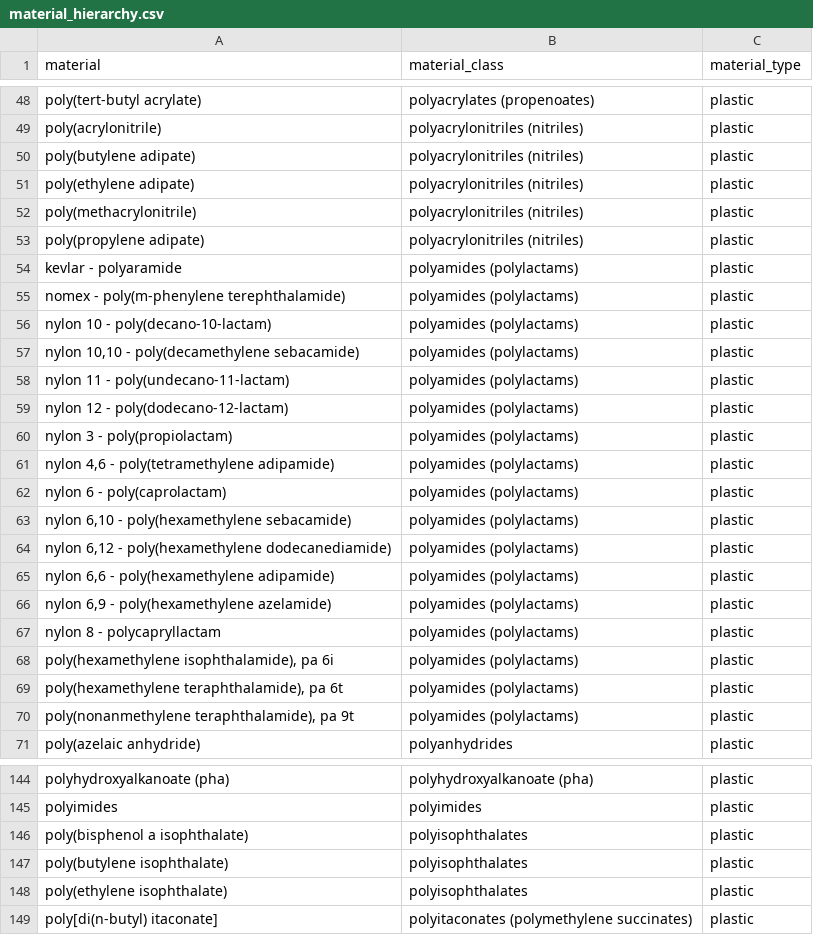
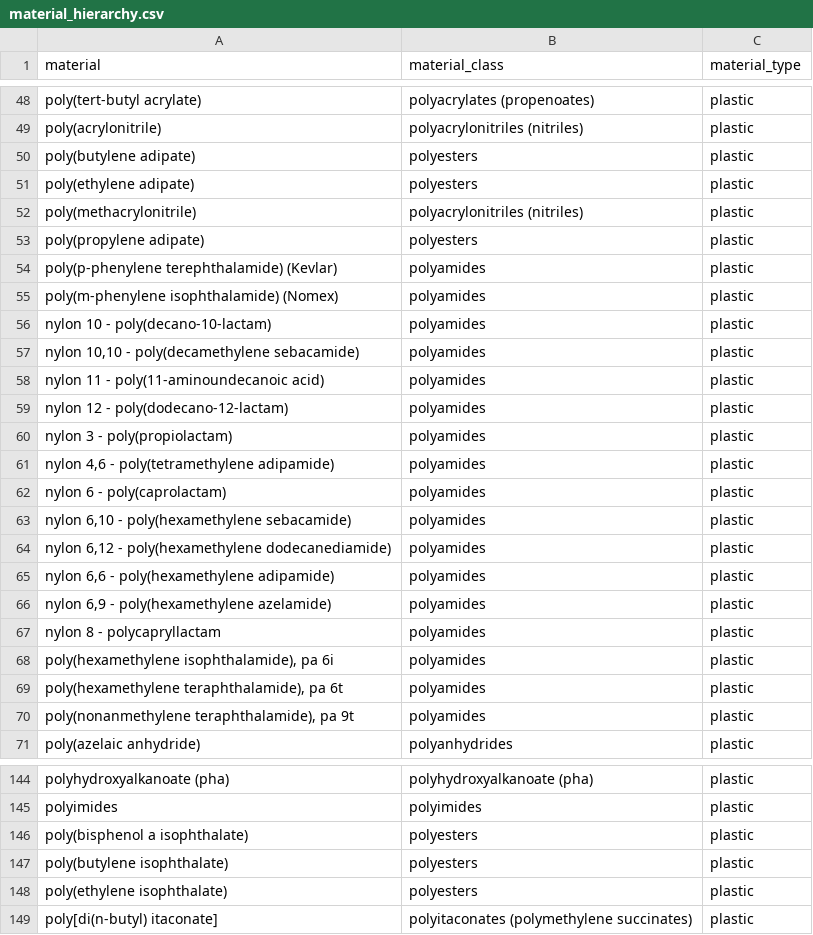
Before and after one commit to wincowgerDEV/OpenSpecy-package, a CSV file: workflows/data/material_hierarchy.csv, drawn as a sheet; only a part is shown, gaps mark what is left out; the diff covers the shown part only.

```diff
--- a/workflows/data/material_hierarchy.csv
+++ b/workflows/data/material_hierarchy.csv
@@ -49,23 +49,23 @@ poly(tert-butyl acrylate),polyacrylates (propenoates),plastic
 poly(acrylonitrile),polyacrylonitriles (nitriles),plastic
-poly(butylene adipate),polyacrylonitriles (nitriles),plastic
-poly(ethylene adipate),polyacrylonitriles (nitriles),plastic
+poly(butylene adipate),polyesters,plastic
+poly(ethylene adipate),polyesters,plastic
 poly(methacrylonitrile),polyacrylonitriles (nitriles),plastic
-poly(propylene adipate),polyacrylonitriles (nitriles),plastic
-kevlar - polyaramide,polyamides (polylactams),plastic
-nomex - poly(m-phenylene terephthalamide),polyamides (polylactams),plastic
-nylon 10 - poly(decano-10-lactam),polyamides (polylactams),plastic
-"nylon 10,10 - poly(decamethylene sebacamide)",polyamides (polylactams),plastic
-nylon 11 - poly(undecano-11-lactam),polyamides (polylactams),plastic
-nylon 12 - poly(dodecano-12-lactam),polyamides (polylactams),plastic
-nylon 3 - poly(propiolactam),polyamides (polylactams),plastic
-"nylon 4,6 - poly(tetramethylene adipamide)",polyamides (polylactams),plastic
-nylon 6 - poly(caprolactam),polyamides (polylactams),plastic
-"nylon 6,10 - poly(hexamethylene sebacamide)",polyamides (polylactams),plastic
-"nylon 6,12 - poly(hexamethylene dodecanediamide)",polyamides (polylactams),plastic
-"nylon 6,6 - poly(hexamethylene adipamide)",polyamides (polylactams),plastic
-"nylon 6,9 - poly(hexamethylene azelamide)",polyamides (polylactams),plastic
-nylon 8 - polycapryllactam,polyamides (polylactams),plastic
-"poly(hexamethylene isophthalamide), pa 6i",polyamides (polylactams),plastic
-"poly(hexamethylene teraphthalamide), pa 6t",polyamides (polylactams),plastic
-"poly(nonanmethylene teraphthalamide), pa 9t",polyamides (polylactams),plastic
+poly(propylene adipate),polyesters,plastic
+poly(p-phenylene terephthalamide) (Kevlar),polyamides,plastic
+poly(m-phenylene isophthalamide) (Nomex),polyamides,plastic
+nylon 10 - poly(decano-10-lactam),polyamides,plastic
+"nylon 10,10 - poly(decamethylene sebacamide)",polyamides,plastic
+nylon 11 - poly(11-aminoundecanoic acid),polyamides,plastic
+nylon 12 - poly(dodecano-12-lactam),polyamides,plastic
+nylon 3 - poly(propiolactam),polyamides,plastic
+"nylon 4,6 - poly(tetramethylene adipamide)",polyamides,plastic
+nylon 6 - poly(caprolactam),polyamides,plastic
+"nylon 6,10 - poly(hexamethylene sebacamide)",polyamides,plastic
+"nylon 6,12 - poly(hexamethylene dodecanediamide)",polyamides,plastic
+"nylon 6,6 - poly(hexamethylene adipamide)",polyamides,plastic
+"nylon 6,9 - poly(hexamethylene azelamide)",polyamides,plastic
+nylon 8 - polycapryllactam,polyamides,plastic
+"poly(hexamethylene isophthalamide), pa 6i",polyamides,plastic
+"poly(hexamethylene teraphthalamide), pa 6t",polyamides,plastic
+"poly(nonanmethylene teraphthalamide), pa 9t",polyamides,plastic
 poly(azelaic anhydride),polyanhydrides,plastic
@@ -145,5 +145,5 @@ polyhydroxyalkanoate (pha),polyhydroxyalkanoate (pha),plastic
 polyimides,polyimides,plastic
-poly(bisphenol a isophthalate),polyisophthalates,plastic
-poly(butylene isophthalate),polyisophthalates,plastic
-poly(ethylene isophthalate),polyisophthalates,plastic
+poly(bisphenol a isophthalate),polyesters,plastic
+poly(butylene isophthalate),polyesters,plastic
+poly(ethylene isophthalate),polyesters,plastic
 poly[di(n-butyl) itaconate],polyitaconates (polymethylene succinates),plastic
```
Also changed, not shown: 3 removed rows and 24 edited cells elsewhere in this file, workflows/data/library_types.csv, workflows/data/metadata_drop_columns.csv, 5 other files.
